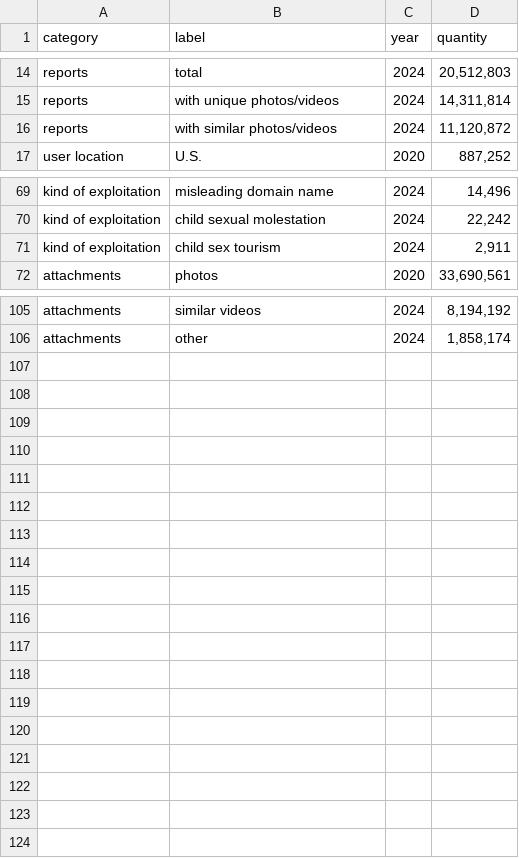
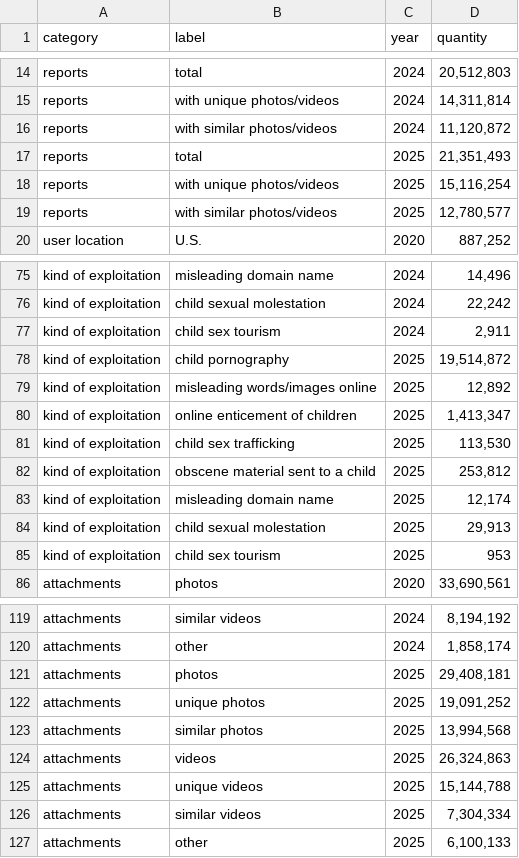
Before and after one commit to apparebit/diaphanous, a CSV file: data/ocse-report-contents.csv, drawn as a sheet; only a part is shown, gaps mark what is left out; the diff covers the shown part only; the diff names each change by its address in the sheet, - before the commit and + after, or states it on an @@ line.

```diff
--- a/data/ocse-report-contents.csv
+++ b/data/ocse-report-contents.csv
+row 17: reports | total | 2025 | 21,351,493
+row 18: reports | with unique photos/videos | 2025 | 15,116,254
+row 19: reports | with similar photos/videos | 2025 | 12,780,577
+row 78: kind of exploitation | child pornography | 2025 | 19,514,872
+row 79: kind of exploitation | misleading words/images online | 2025 | 12,892
+row 80: kind of exploitation | online enticement of children | 2025 | 1,413,347
+row 81: kind of exploitation | child sex trafficking | 2025 | 113,530
+row 82: kind of exploitation | obscene material sent to a child | 2025 | 253,812
+row 83: kind of exploitation | misleading domain name | 2025 | 12,174
+row 84: kind of exploitation | child sexual molestation | 2025 | 29,913
+row 85: kind of exploitation | child sex tourism | 2025 | 953
+row 121: attachments | photos | 2025 | 29,408,181
+row 122: attachments | unique photos | 2025 | 19,091,252
+row 123: attachments | similar photos | 2025 | 13,994,568
+row 124: attachments | videos | 2025 | 26,324,863
+row 125: attachments | unique videos | 2025 | 15,144,788
+row 126: attachments | similar videos | 2025 | 7,304,334
+row 127: attachments | other | 2025 | 6,100,133
```
Also changed, not shown: 3 added rows elsewhere in this file, data/ocse-report-recipients.csv, data/ocse-reports-per-country.csv, 19 other files.
